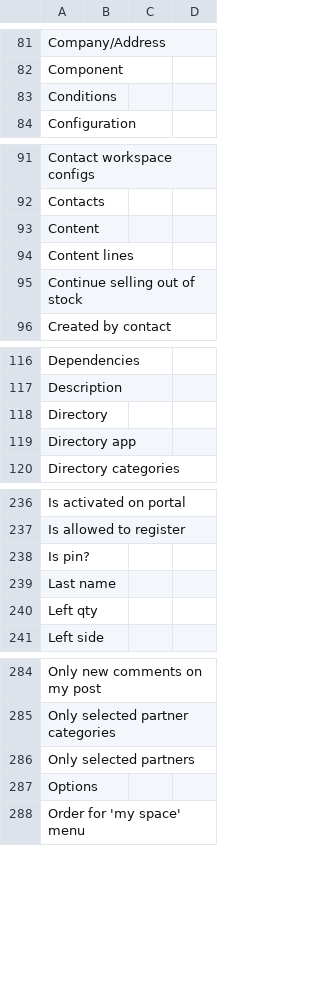
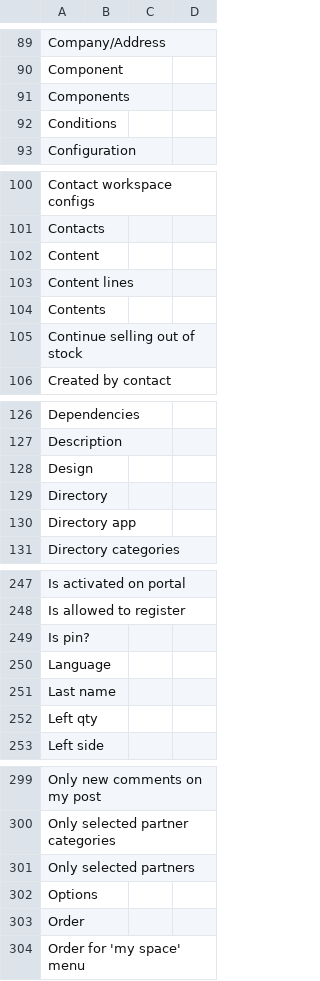
Before and after one commit to axelor/axelor-portal, a CSV file: src/main/resources/i18n/messages_en.csv, drawn as a sheet; only a part is shown, gaps mark what is left out; the diff covers the shown part only.

```diff
--- a/src/main/resources/i18n/messages_en.csv
+++ b/src/main/resources/i18n/messages_en.csv
@@ -82,2 +90,3 @@
 "Component",,,
+"Components",,,
 "Conditions",,,
@@ -94,2 +103,3 @@
 "Content lines",,,
+"Contents",,,
 "Continue selling out of stock",,,
@@ -117,2 +127,3 @@
 "Description",,,
+"Design",,,
 "Directory",,,
@@ -238,2 +249,3 @@
 "Is pin?",,,
+"Language",,,
 "Last name",,,
@@ -287,2 +302,3 @@
 "Options",,,
+"Order",,,
 "Order for 'my space' menu",,,
```
Also changed, not shown: 16 added rows and 1 removed row elsewhere in this file, src/main/resources/i18n/messages.csv, src/main/resources/i18n/messages_fr.csv, 15 other files.
